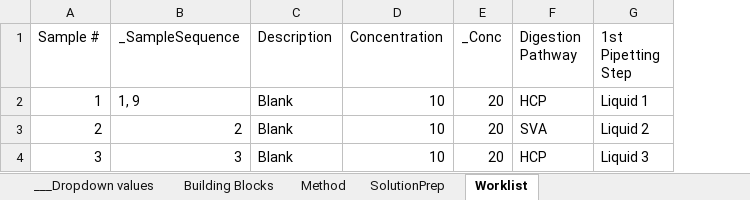
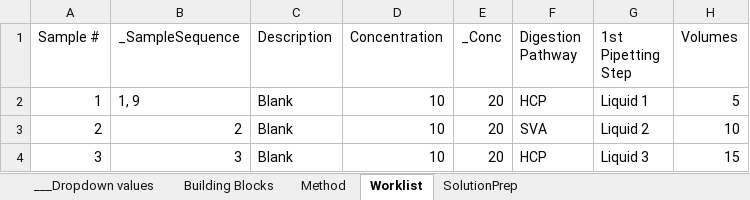
Before and after one commit to Pfizer-BradleyBare/PytomatedLiquidHandling, an Excel workbook: Method Maker1.xlsx, sheet Worklist, drawn as a sheet; values as stored, in another font and other column widths than the file's, no borders; conditional formats not drawn; the diff names each change by its address in the sheet, - before the commit and + after, or states it on an @@ line.

Commit message:
Added PreRun information. Moved step preferred loading to SystemConfiguration.yaml.

```diff
--- a/Method Maker1.xlsx (sheet Worklist)
+++ b/Method Maker1.xlsx (sheet Worklist)
@@ sheet tab order changed: ___Dropdown values | Building Blocks | Method | Worklist | SolutionPrep @@
+column H (Volumes), rows 2-4: 5 | 10 | 15
```
Also changed, not shown: sheet Method, 18 other files.
